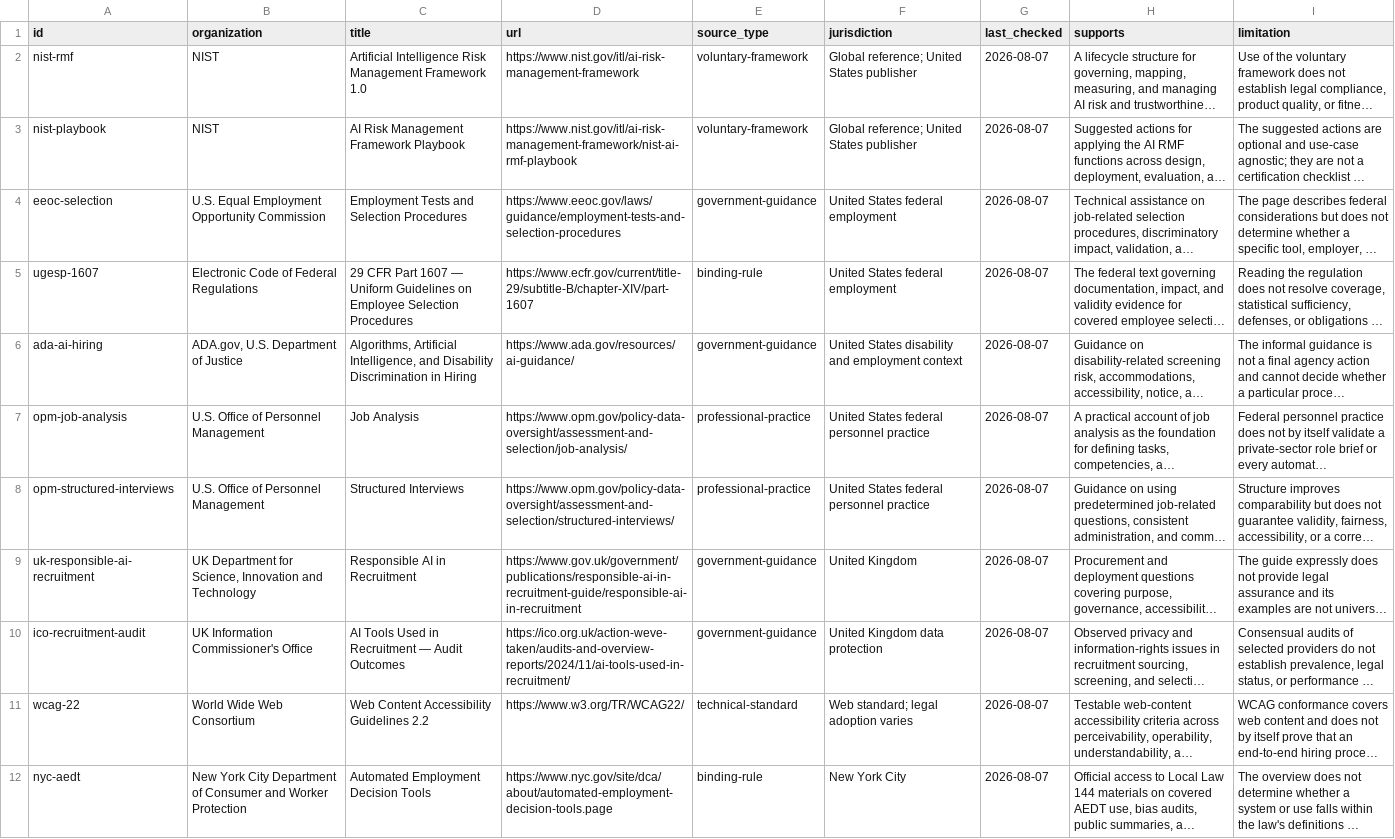
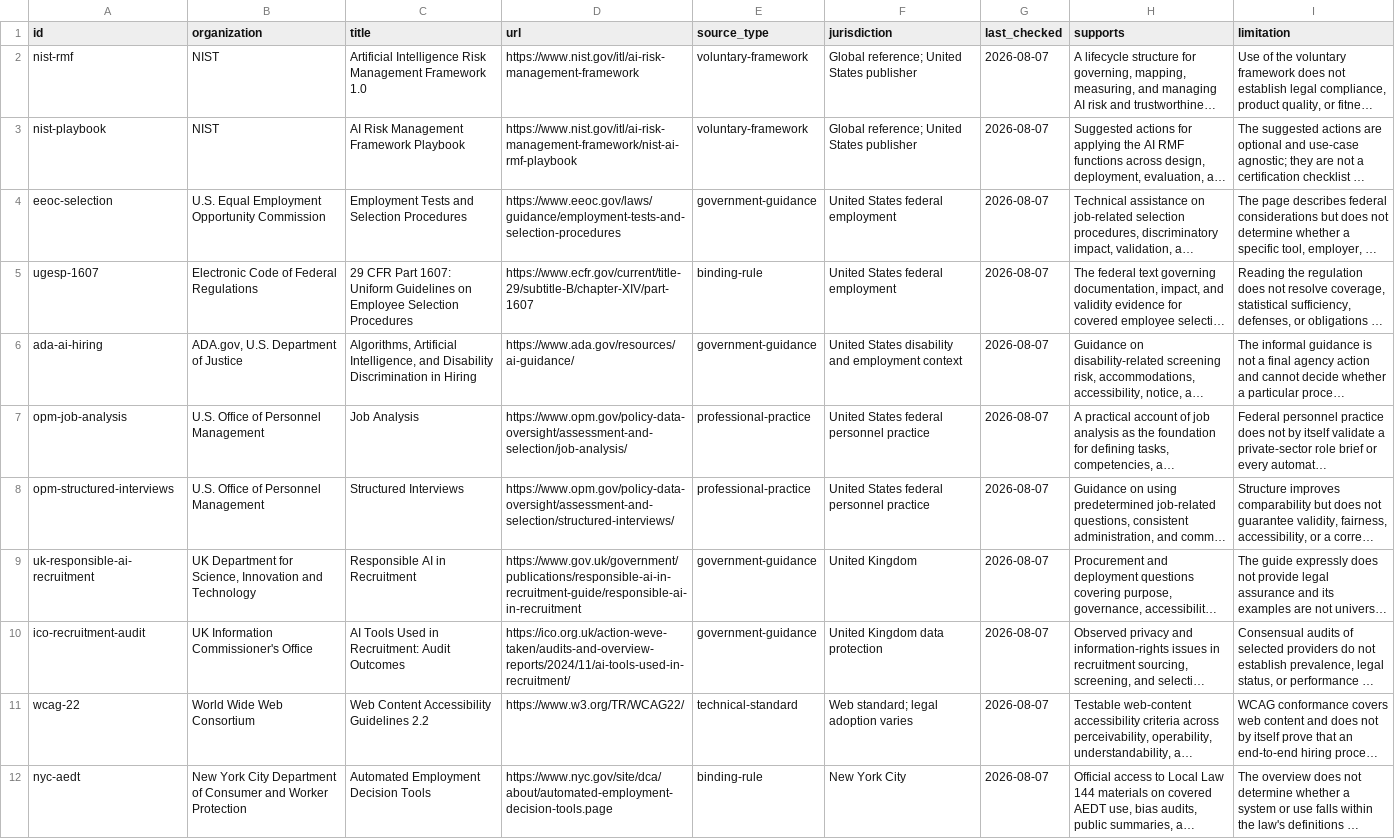
Before and after one commit to Digidai/openjobs, a CSV file: public/downloads/ai-recruiting-evidence-register.csv, drawn as a sheet; only a part is shown; long unchanged cells end in …; the diff names each change by its address in the sheet, - before the commit and + after, or states it on an @@ line.

```diff
--- a/public/downloads/ai-recruiting-evidence-register.csv
+++ b/public/downloads/ai-recruiting-evidence-register.csv
-C5 (title): …CFR Part 1607 — Uniform Guidelines…
+C5 (title): …CFR Part 1607: Uniform Guidelines…
-C10 (title): AI Tools Used in Recruitment — Audit Outcomes
+C10 (title): AI Tools Used in Recruitment: Audit Outcomes
```
Also changed, not shown: public/downloads/ai-recruiting-pilot-template.csv, 23 other files.
